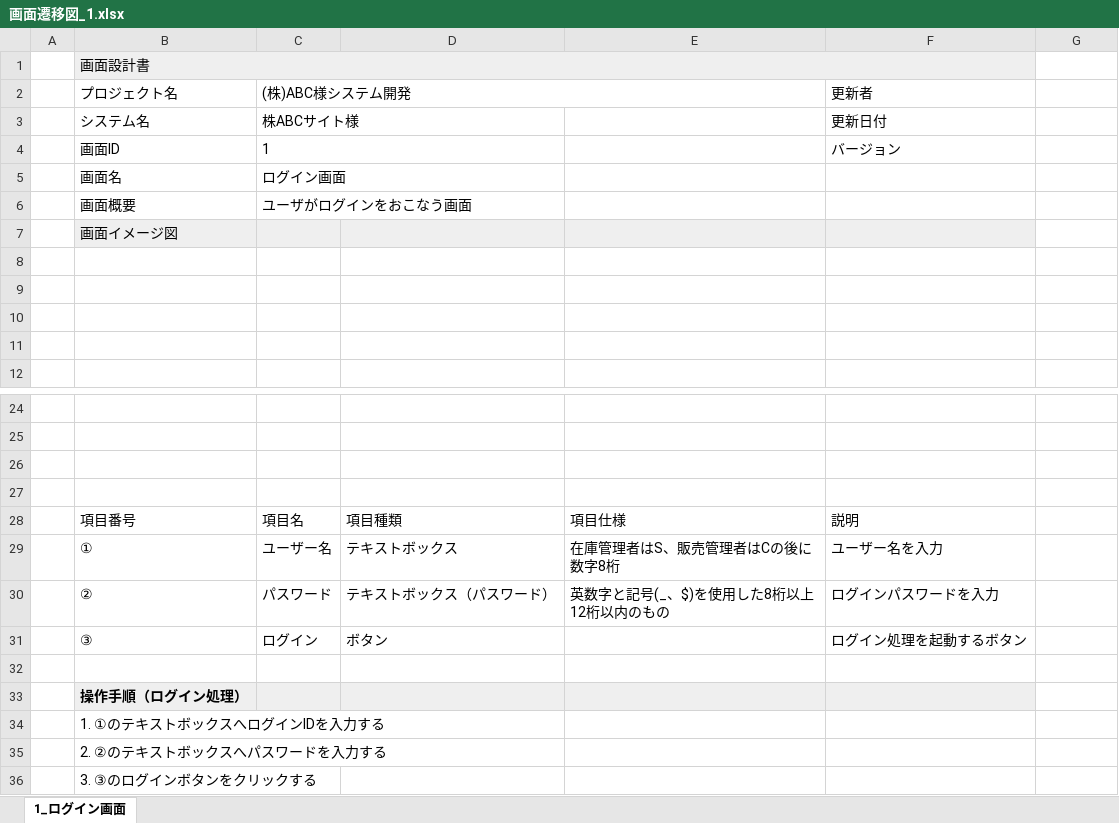
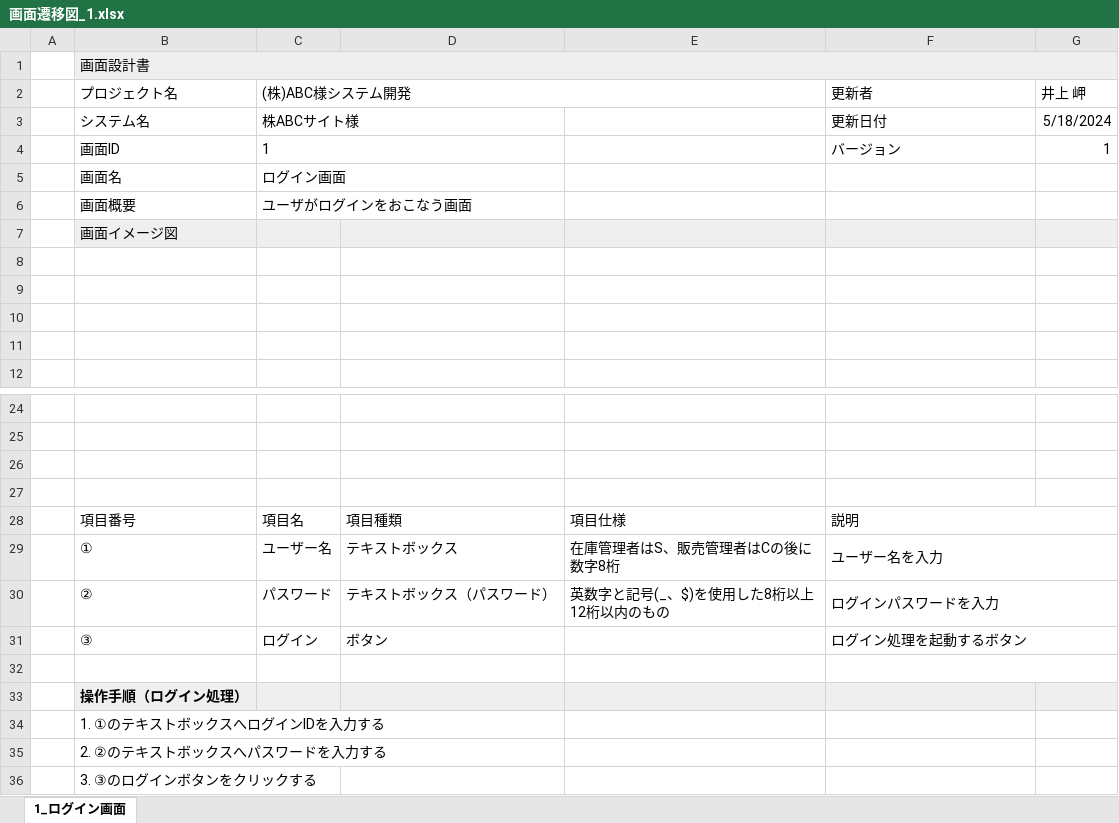
Before and after one commit to Yossy4131/Team-Development, an Excel workbook: temp/画面設計書/01/画面遷移図_1.xlsx, sheet 1_ログイン画面, drawn as a sheet; only a part is shown, gaps mark what is left out; values as stored, in another font and other column widths than the file's, no borders; charts and pictures not drawn; the diff names each change by its address in the sheet, - before the commit and + after, or states it on an @@ line.

Commit message:
画面遷移図1更新しました

```diff
--- a/temp/画面設計書/01/画面遷移図_1.xlsx (sheet 1_ログイン画面)
+++ b/temp/画面設計書/01/画面遷移図_1.xlsx (sheet 1_ログイン画面)
-B1:F1 merged
+B1:G1 merged
-G1 fill: none
+G1 fill: #EFEFEF
-G2: (empty)
+G2: 井上 岬
-G3 (井上 岬): (empty)
+G3 (井上 岬): 5/18/2024
-G4 (井上 岬): (empty)
+G4 (井上 岬): 1
-G7 fill: none
+G7 fill: #EFEFEF
+F28:G28 merged
+F29:G29 merged
+F30:G30 merged
+F31:G31 merged
+F32:G32 merged
-G33 fill: none
+G33 fill: #EFEFEF
```
